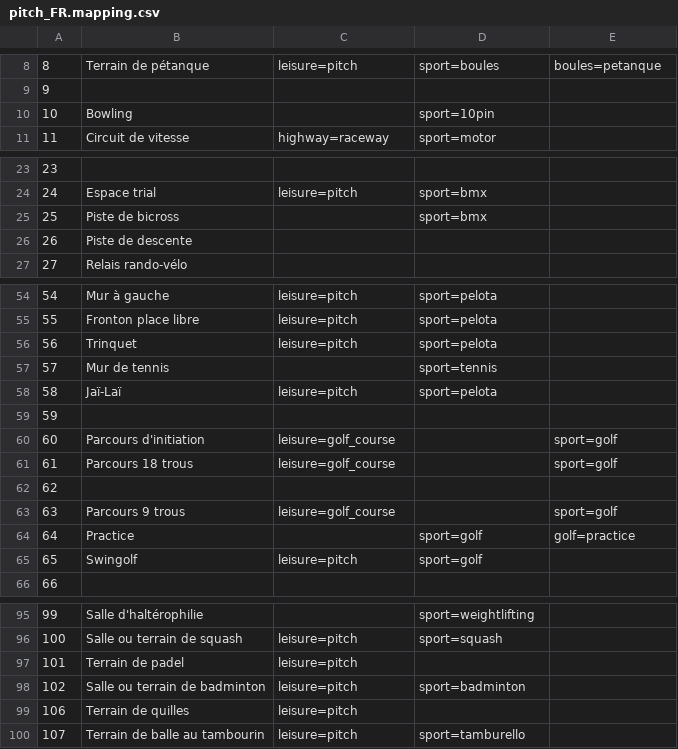
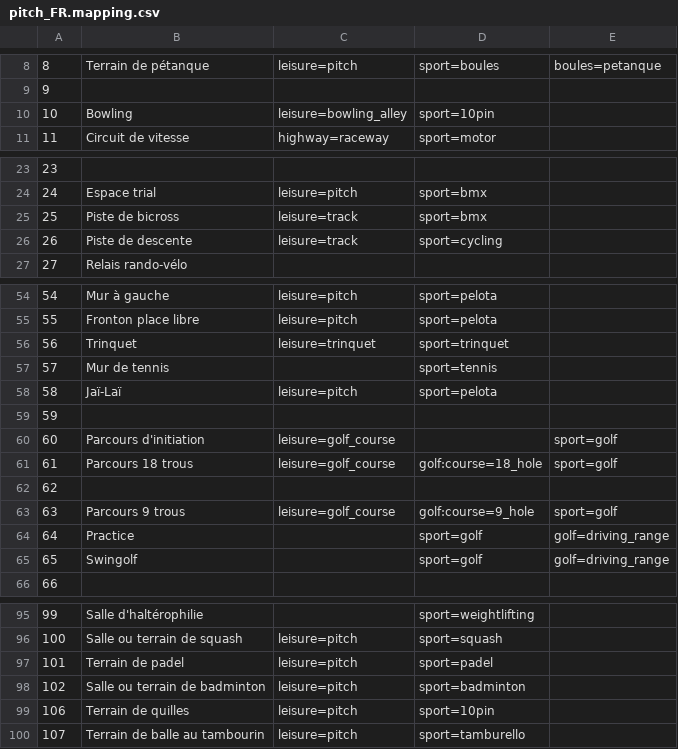
Before and after one commit to osm-fr/osmose-backend, a CSV file: merge_data/pitch_FR.mapping.csv, drawn as a sheet; only a part is shown, gaps mark what is left out; the diff covers the shown part only.

Commit message:
Add and review FR pitch mapping

```diff
--- a/merge_data/pitch_FR.mapping.csv
+++ b/merge_data/pitch_FR.mapping.csv
@@ -9,3 +9,3 @@
 9,,,,
-10,Bowling,,sport=10pin,
+10,Bowling,leisure=bowling_alley,sport=10pin,
 11,Circuit de vitesse,highway=raceway,sport=motor,
@@ -24,4 +24,4 @@
 24,Espace trial,leisure=pitch,sport=bmx,
-25,Piste de bicross,,sport=bmx,
-26,Piste de descente,,,
+25,Piste de bicross,leisure=track,sport=bmx,
+26,Piste de descente,leisure=track,sport=cycling,
 27,Relais rando-vélo,,,
@@ -55,3 +55,3 @@
 55,Fronton place libre,leisure=pitch,sport=pelota,
-56,Trinquet,leisure=pitch,sport=pelota,
+56,Trinquet,leisure=trinquet,sport=trinquet,
 57,Mur de tennis,,sport=tennis,
@@ -60,7 +60,7 @@
 60,Parcours d'initiation,leisure=golf_course,,sport=golf
-61,Parcours 18 trous,leisure=golf_course,,sport=golf
+61,Parcours 18 trous,leisure=golf_course,golf:course=18_hole,sport=golf
 62,,,,
-63,Parcours 9 trous,leisure=golf_course,,sport=golf
-64,Practice,,sport=golf,golf=practice
-65,Swingolf,leisure=pitch,sport=golf,
+63,Parcours 9 trous,leisure=golf_course,golf:course=9_hole,sport=golf
+64,Practice,,sport=golf,golf=driving_range
+65,Swingolf,,sport=golf,golf=driving_range
 66,,,,
@@ -96,5 +96,5 @@
 100,Salle ou terrain de squash,leisure=pitch,sport=squash,
-101,Terrain de padel,leisure=pitch,,
+101,Terrain de padel,leisure=pitch,sport=padel,
 102,Salle ou terrain de badminton,leisure=pitch,sport=badminton,
-106,Terrain de quilles,leisure=pitch,,
+106,Terrain de quilles,leisure=pitch,sport=10pin,
 107,Terrain de balle au tambourin,leisure=pitch,sport=tamburello,
```
Also changed, not shown: 11 edited cells elsewhere in this file.
